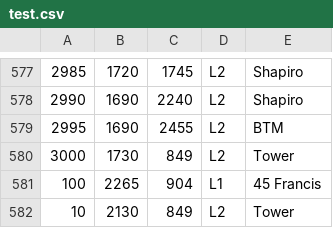
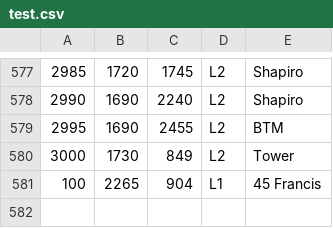
Before and after one commit to CS3733-D23-Team-Q/CS3733-D23-Team-Q-Production, a CSV file: test.csv, drawn as a sheet; only a part is shown, gaps mark what is left out; the diff names each change by its address in the sheet, - before the commit and + after, or states it on an @@ line.

```diff
--- a/test.csv
+++ b/test.csv
-row 582: 10 | 2130 | 849 | L2 | Tower
```
Also changed, not shown: 1 other file.
